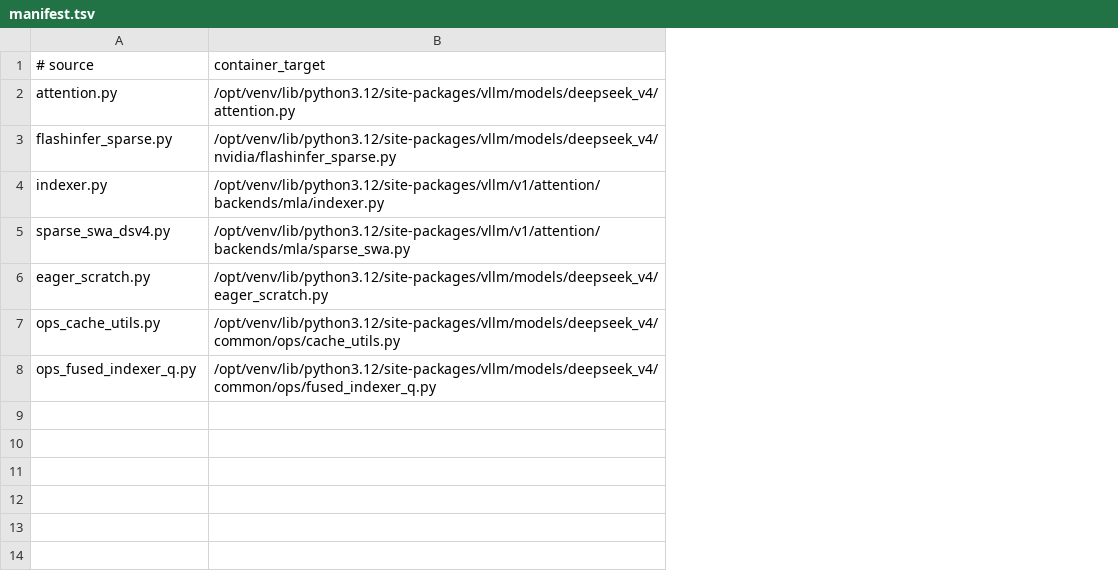
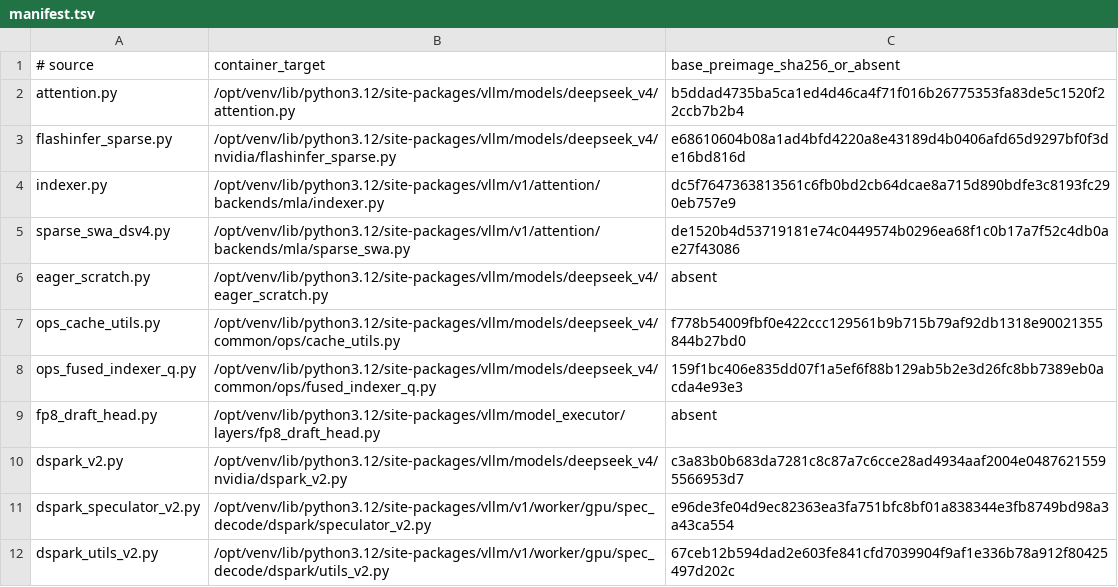
Before and after one commit to choiceoh/stkernel, a TSV file: overlay/manifest.tsv, drawn as a sheet; the diff names each change by its address in the sheet, - before the commit and + after, or states it on an @@ line.

Commit message:
ops: pin overlay base preimages in one manifest

```diff
--- a/overlay/manifest.tsv
+++ b/overlay/manifest.tsv
+column C (base_preimage_sha256_or_absent), rows 2-8: b5ddad4735ba5ca1ed4d46ca4f71f016b26775353fa83de5c1520f22ccb7b2b4 | e68610604b08a1ad4bfd4220a8e43189d4b0406afd65d9297bf0f3de16bd816d | dc5f7647363813561c6fb0bd2cb64dcae8a715d890bdfe3c8193fc290eb757e9 | de1520b4d53719181e74c0449574b0296ea68f1c0b17a7f52c4db0ae27f43086 | absent | f778b54009fbf0e422ccc129561b9b715b79af92db1318e90021355844b27bd0 | 159f1bc406e835dd07f1a5ef6f88b129ab5b2e3d26fc8bb7389eb0acda4e93e3
+row 9: fp8_draft_head.py | /opt/venv/lib/python3.12/site-packages/vllm/model_executor/layers/fp8_draft_head.py | absent
+row 10: dspark_v2.py | /opt/venv/lib/python3.12/site-packages/vllm/models/deepseek_v4/nvidia/dspark_v2.py | c3a83b0b683da7281c8c87a7c6cce28ad4934aaf2004e04876215595566953d7
+row 11: dspark_speculator_v2.py | /opt/venv/lib/python3.12/site-packages/vllm/v1/worker/gpu/spec_decode/dspark/speculator_v2.py | e96de3fe04d9ec82363ea3fa751bfc8bf01a838344e3fb8749bd98a3a43ca554
+row 12: dspark_utils_v2.py | /opt/venv/lib/python3.12/site-packages/vllm/v1/worker/gpu/spec_decode/dspark/utils_v2.py | 67ceb12b594dad2e603fe841cfd7039904f9af1e336b78a912f80425497d202c
```
